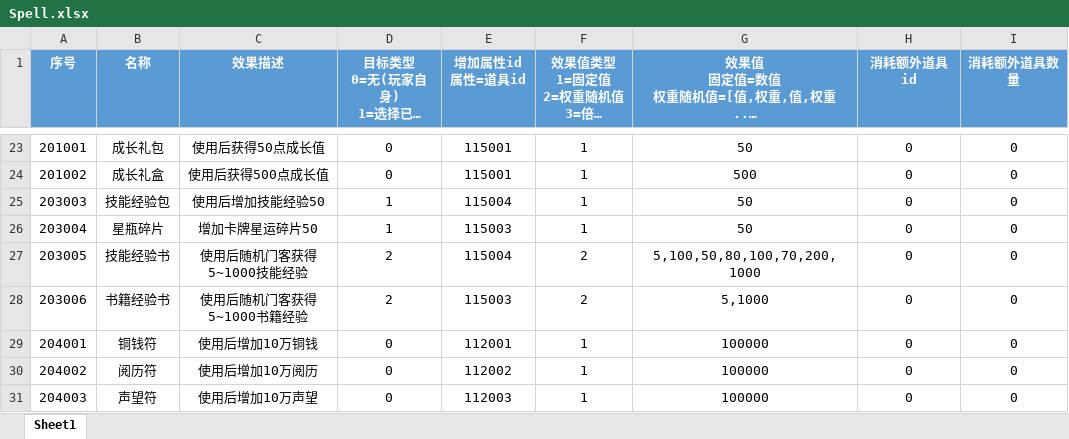
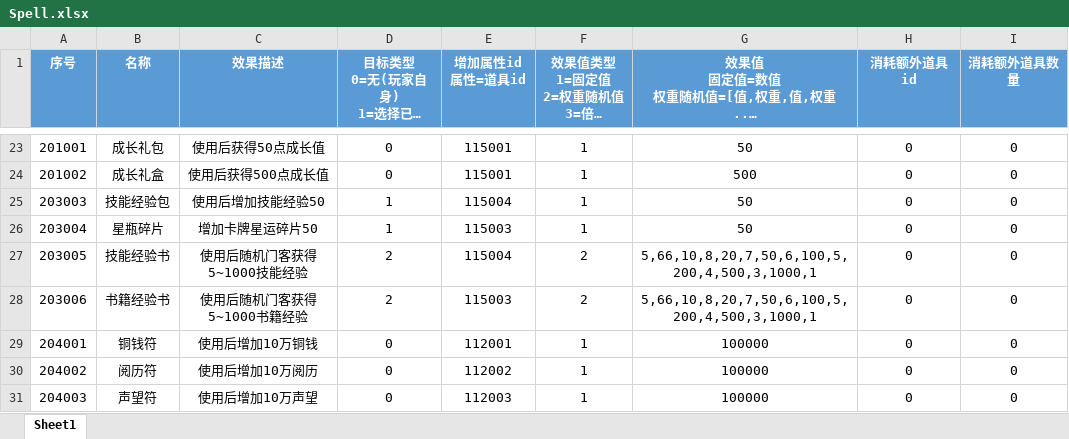
Before and after one commit to persiewoo/mnData, an Excel workbook: common/Spell.xlsx, sheet Sheet1, drawn as a sheet; only a part is shown, gaps mark what is left out; long unchanged cells end in …; values as stored, in another font and other column widths than the file's, no borders; the diff names each change by its address in the sheet, - before the commit and + after, or states it on an @@ line.

Commit message:
修改权重

```diff
--- a/common/Spell.xlsx (sheet Sheet1)
+++ b/common/Spell.xlsx (sheet Sheet1)
-G27: 5,100,50,80,100,70,200,1000
+G27: 5,66,10,8,20,7,50,6,100,5,200,4,500,3,1000,1
-G28: 5,1000
+G28: 5,66,10,8,20,7,50,6,100,5,200,4,500,3,1000,1
```
